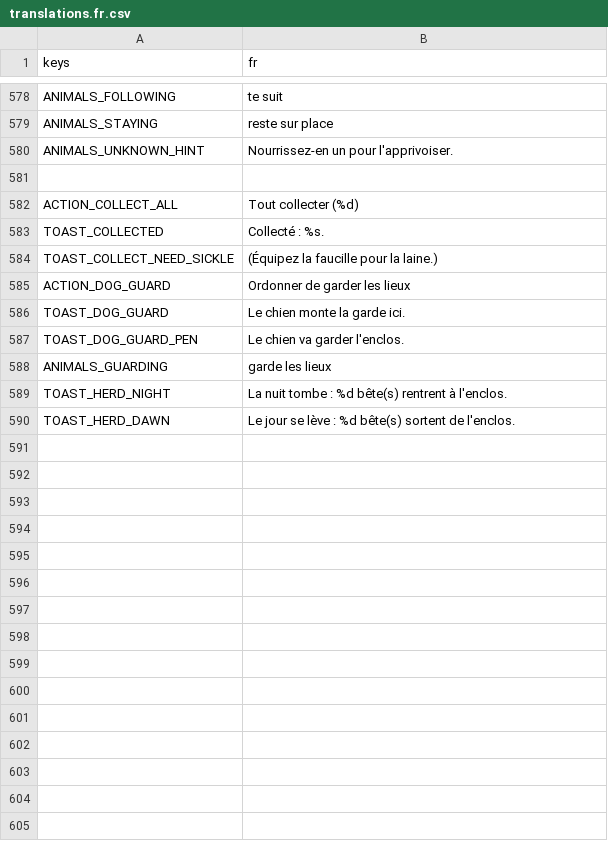
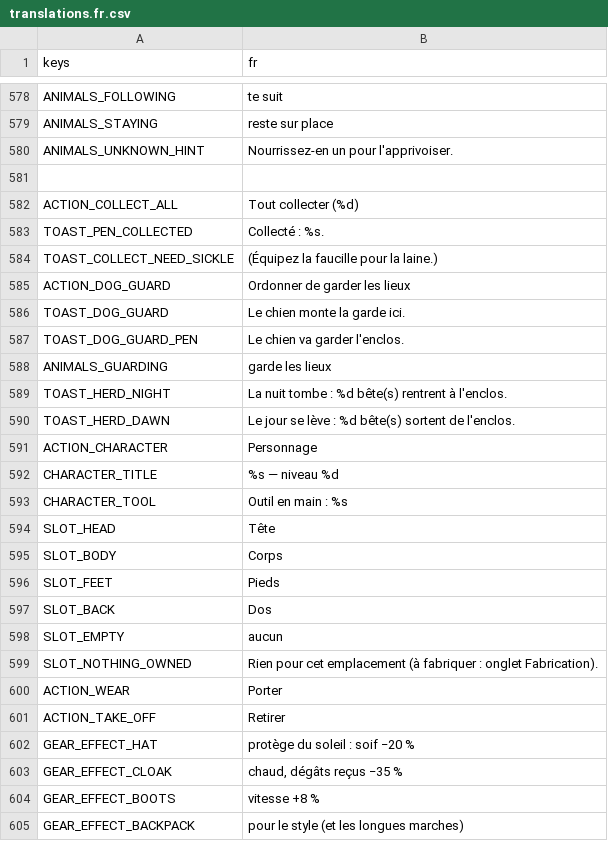
Before and after one commit to CharlieG42/ZimutAdventure, a CSV file: locales/translations.fr.csv, drawn as a sheet; only a part is shown, gaps mark what is left out.

```diff
--- a/locales/translations.fr.csv
+++ b/locales/translations.fr.csv
@@ -582,3 +582,3 @@ ANIMALS_UNKNOWN_HINT,Nourrissez-en un pour l'apprivoiser.
 ACTION_COLLECT_ALL,Tout collecter (%d)
-TOAST_COLLECTED,Collecté : %s.
+TOAST_PEN_COLLECTED,Collecté : %s.
 TOAST_COLLECT_NEED_SICKLE,(Équipez la faucille pour la laine.)
@@ -590 +590,16 @@ TOAST_HERD_NIGHT,La nuit tombe : %d bête(s) rentrent à l'enclos.
 TOAST_HERD_DAWN,Le jour se lève : %d bête(s) sortent de l'enclos.
+ACTION_CHARACTER,Personnage
+CHARACTER_TITLE,%s — niveau %d
+CHARACTER_TOOL,Outil en main : %s
+SLOT_HEAD,Tête
+SLOT_BODY,Corps
+SLOT_FEET,Pieds
+SLOT_BACK,Dos
+SLOT_EMPTY,aucun
+SLOT_NOTHING_OWNED,Rien pour cet emplacement (à fabriquer : onglet Fabrication).
+ACTION_WEAR,Porter
+ACTION_TAKE_OFF,Retirer
+GEAR_EFFECT_HAT,protège du soleil : soif −20 %
+GEAR_EFFECT_CLOAK,"chaud, dégâts reçus −35 %"
+GEAR_EFFECT_BOOTS,vitesse +8 %
+GEAR_EFFECT_BACKPACK,pour le style (et les longues marches)
```
Also changed, not shown: locales/translations.en.csv, 12 other files.
